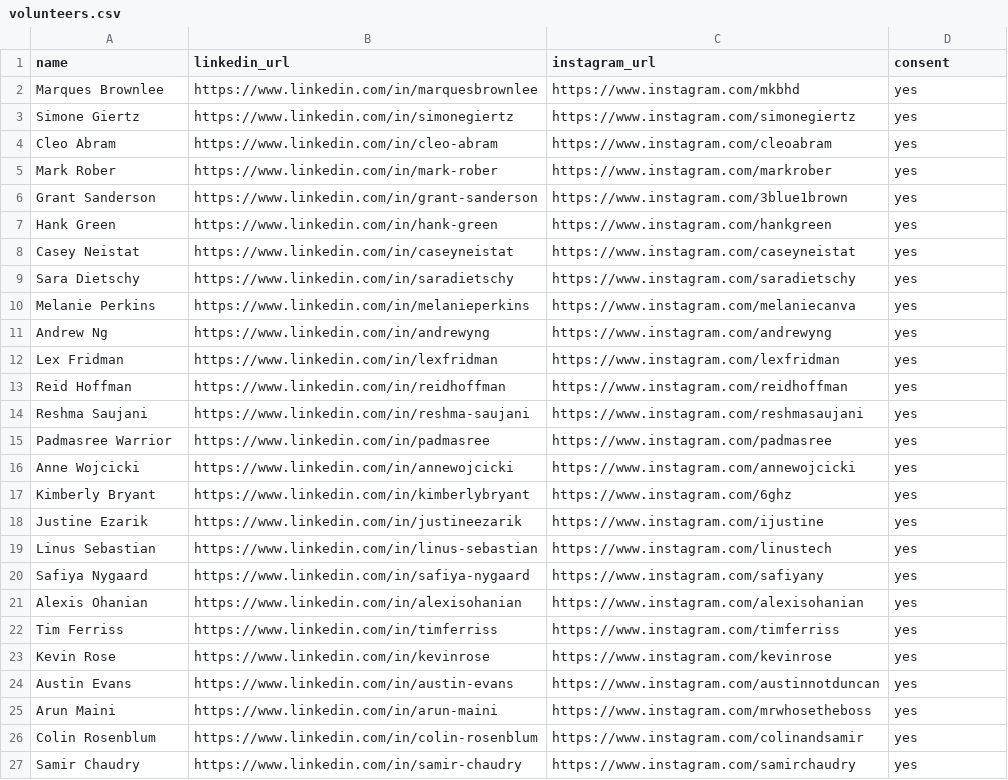
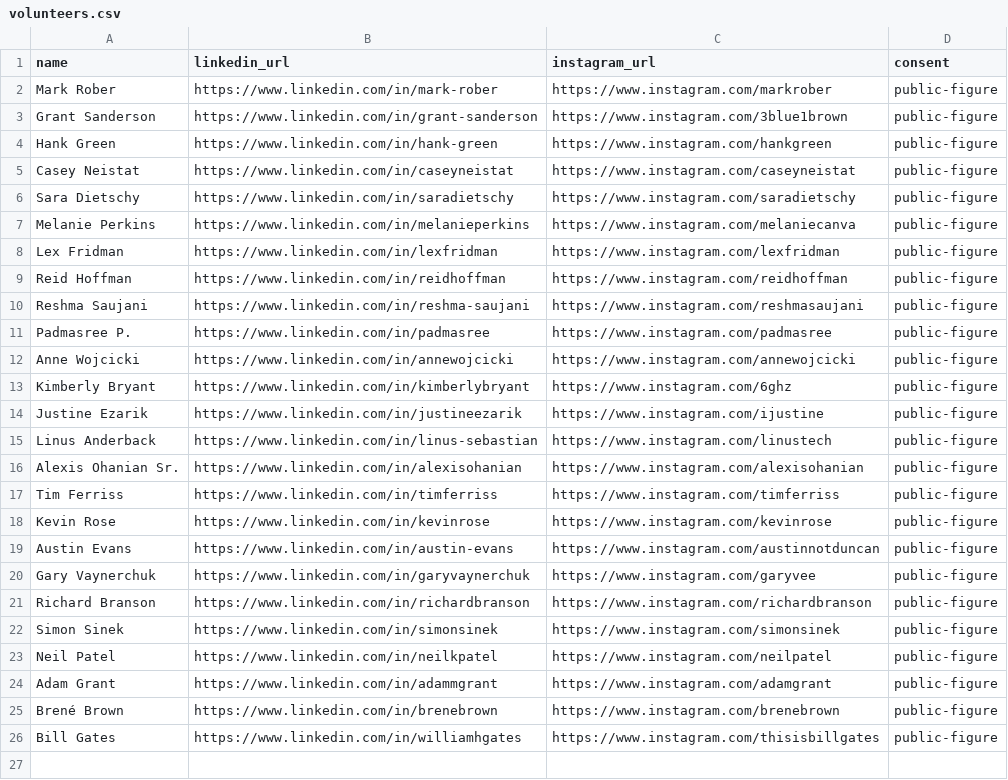
Before and after one commit to Anantvarma11/assignment-ai-intern, a CSV file: data/volunteers.csv, drawn as a sheet.

Commit message:
feat: real Apify scrape of 25 public profiles, remove fabricated seed data, live ingestion actors, 300 dates

```diff
--- a/data/volunteers.csv
+++ b/data/volunteers.csv
@@ -1,27 +1,26 @@
 name,linkedin_url,instagram_url,consent
-Marques Brownlee,https://www.linkedin.com/in/marquesbrownlee,https://www.instagram.com/mkbhd,yes
-Simone Giertz,https://www.linkedin.com/in/simonegiertz,https://www.instagram.com/simonegiertz,yes
-Cleo Abram,https://www.linkedin.com/in/cleo-abram,https://www.instagram.com/cleoabram,yes
-Mark Rober,https://www.linkedin.com/in/mark-rober,https://www.instagram.com/markrober,yes
-Grant Sanderson,https://www.linkedin.com/in/grant-sanderson,https://www.instagram.com/3blue1brown,yes
-Hank Green,https://www.linkedin.com/in/hank-green,https://www.instagram.com/hankgreen,yes
-Casey Neistat,https://www.linkedin.com/in/caseyneistat,https://www.instagram.com/caseyneistat,yes
-Sara Dietschy,https://www.linkedin.com/in/saradietschy,https://www.instagram.com/saradietschy,yes
-Melanie Perkins,https://www.linkedin.com/in/melanieperkins,https://www.instagram.com/melaniecanva,yes
-Andrew Ng,https://www.linkedin.com/in/andrewyng,https://www.instagram.com/andrewyng,yes
-Lex Fridman,https://www.linkedin.com/in/lexfridman,https://www.instagram.com/lexfridman,yes
-Reid Hoffman,https://www.linkedin.com/in/reidhoffman,https://www.instagram.com/reidhoffman,yes
-Reshma Saujani,https://www.linkedin.com/in/reshma-saujani,https://www.instagram.com/reshmasaujani,yes
-Padmasree Warrior,https://www.linkedin.com/in/padmasree,https://www.instagram.com/padmasree,yes
-Anne Wojcicki,https://www.linkedin.com/in/annewojcicki,https://www.instagram.com/annewojcicki,yes
-Kimberly Bryant,https://www.linkedin.com/in/kimberlybryant,https://www.instagram.com/6ghz,yes
-Justine Ezarik,https://www.linkedin.com/in/justineezarik,https://www.instagram.com/ijustine,yes
-Linus Sebastian,https://www.linkedin.com/in/linus-sebastian,https://www.instagram.com/linustech,yes
-Safiya Nygaard,https://www.linkedin.com/in/safiya-nygaard,https://www.instagram.com/safiyany,yes
-Alexis Ohanian,https://www.linkedin.com/in/alexisohanian,https://www.instagram.com/alexisohanian,yes
-Tim Ferriss,https://www.linkedin.com/in/timferriss,https://www.instagram.com/timferriss,yes
-Kevin Rose,https://www.linkedin.com/in/kevinrose,https://www.instagram.com/kevinrose,yes
-Austin Evans,https://www.linkedin.com/in/austin-evans,https://www.instagram.com/austinnotduncan,yes
-Arun Maini,https://www.linkedin.com/in/arun-maini,https://www.instagram.com/mrwhosetheboss,yes
-Colin Rosenblum,https://www.linkedin.com/in/colin-rosenblum,https://www.instagram.com/colinandsamir,yes
-Samir Chaudry,https://www.linkedin.com/in/samir-chaudry,https://www.instagram.com/samirchaudry,yes
+Mark Rober,https://www.linkedin.com/in/mark-rober,https://www.instagram.com/markrober,public-figure
+Grant Sanderson,https://www.linkedin.com/in/grant-sanderson,https://www.instagram.com/3blue1brown,public-figure
+Hank Green,https://www.linkedin.com/in/hank-green,https://www.instagram.com/hankgreen,public-figure
+Casey Neistat,https://www.linkedin.com/in/caseyneistat,https://www.instagram.com/caseyneistat,public-figure
+Sara Dietschy,https://www.linkedin.com/in/saradietschy,https://www.instagram.com/saradietschy,public-figure
+Melanie Perkins,https://www.linkedin.com/in/melanieperkins,https://www.instagram.com/melaniecanva,public-figure
+Lex Fridman,https://www.linkedin.com/in/lexfridman,https://www.instagram.com/lexfridman,public-figure
+Reid Hoffman,https://www.linkedin.com/in/reidhoffman,https://www.instagram.com/reidhoffman,public-figure
+Reshma Saujani,https://www.linkedin.com/in/reshma-saujani,https://www.instagram.com/reshmasaujani,public-figure
+Padmasree P.,https://www.linkedin.com/in/padmasree,https://www.instagram.com/padmasree,public-figure
+Anne Wojcicki,https://www.linkedin.com/in/annewojcicki,https://www.instagram.com/annewojcicki,public-figure
+Kimberly Bryant,https://www.linkedin.com/in/kimberlybryant,https://www.instagram.com/6ghz,public-figure
+Justine Ezarik,https://www.linkedin.com/in/justineezarik,https://www.instagram.com/ijustine,public-figure
+Linus Anderback,https://www.linkedin.com/in/linus-sebastian,https://www.instagram.com/linustech,public-figure
+Alexis Ohanian Sr.,https://www.linkedin.com/in/alexisohanian,https://www.instagram.com/alexisohanian,public-figure
+Tim Ferriss,https://www.linkedin.com/in/timferriss,https://www.instagram.com/timferriss,public-figure
+Kevin Rose,https://www.linkedin.com/in/kevinrose,https://www.instagram.com/kevinrose,public-figure
+Austin Evans,https://www.linkedin.com/in/austin-evans,https://www.instagram.com/austinnotduncan,public-figure
+Gary Vaynerchuk,https://www.linkedin.com/in/garyvaynerchuk,https://www.instagram.com/garyvee,public-figure
+Richard Branson,https://www.linkedin.com/in/richardbranson,https://www.instagram.com/richardbranson,public-figure
+Simon Sinek,https://www.linkedin.com/in/simonsinek,https://www.instagram.com/simonsinek,public-figure
+Neil Patel,https://www.linkedin.com/in/neilkpatel,https://www.instagram.com/neilpatel,public-figure
+Adam Grant,https://www.linkedin.com/in/adammgrant,https://www.instagram.com/adamgrant,public-figure
+Brené Brown,https://www.linkedin.com/in/brenebrown,https://www.instagram.com/brenebrown,public-figure
+Bill Gates,https://www.linkedin.com/in/williamhgates,https://www.instagram.com/thisisbillgates,public-figure
```
Also changed, not shown: 45 other files.
